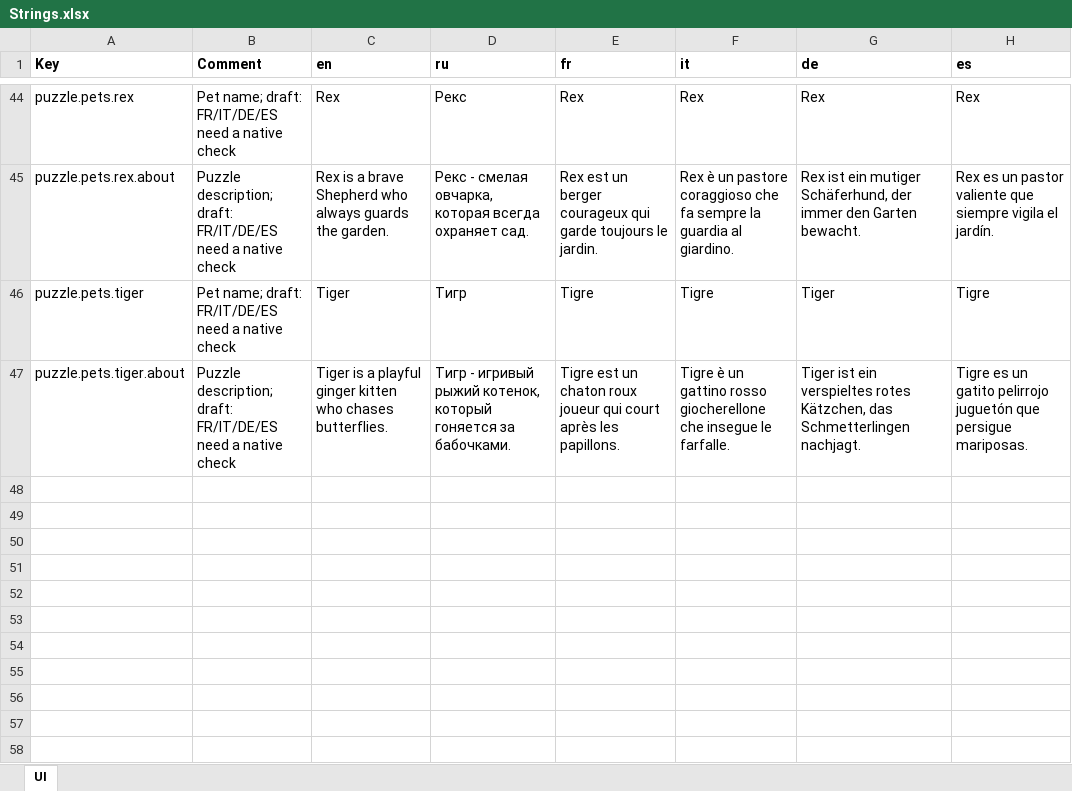
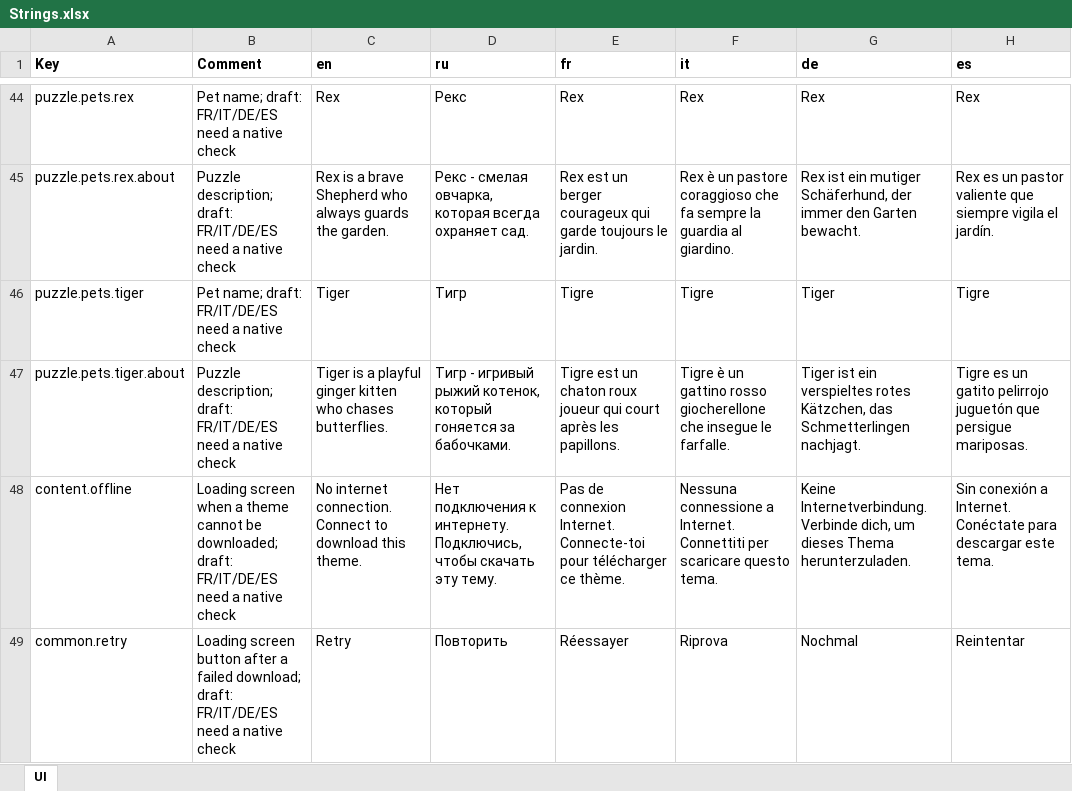
Before and after one commit to vircatoDev/FivesGame, an Excel workbook: Localization/Strings.xlsx, sheet UI, drawn as a sheet; only a part is shown, gaps mark what is left out; values as stored, in another font and other column widths than the file's, no borders; the diff names each change by its address in the sheet, - before the commit and + after, or states it on an @@ line.

```diff
--- a/Localization/Strings.xlsx (sheet UI)
+++ b/Localization/Strings.xlsx (sheet UI)
+row 48: content.offline | Loading screen when a theme cannot be downloaded; draft: FR/IT/DE/ES need a native check | No internet connection. Connect to download this theme. | Нет подключения к интернету. Подключись, чтобы скачать эту тему. | Pas de connexion Internet. Connecte-toi pour télécharger ce thème. | Nessuna connessione a Internet. Connettiti per scaricare questo tema. | Keine Internetverbindung. Verbinde dich, um dieses Thema herunterzuladen. | Sin conexión a Internet. Conéctate para descargar este tema.
+row 49: common.retry | Loading screen button after a failed download; draft: FR/IT/DE/ES need a native check | Retry | Повторить | Réessayer | Riprova | Nochmal | Reintentar
```
Also changed, not shown: 37 other files.
